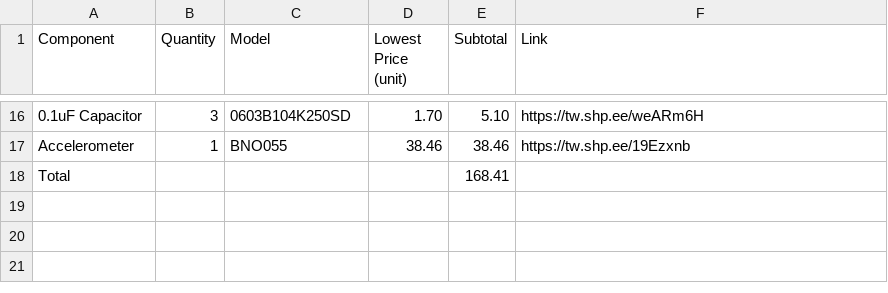
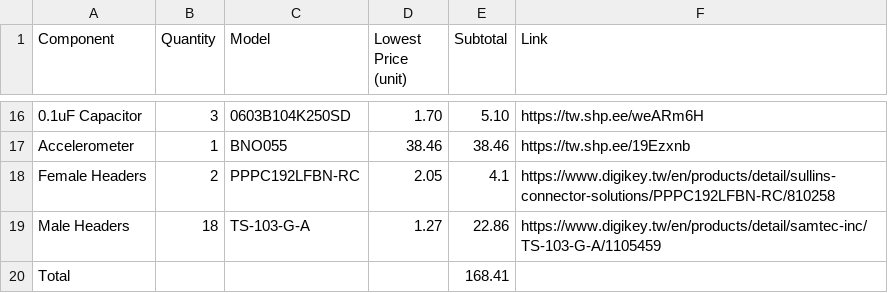
Before and after one commit to MagicalPotato715/Pathfinder-MKIII, a CSV file: Pathfinder-BOM.csv, drawn as a sheet; only a part is shown, gaps mark what is left out; the diff names each change by its address in the sheet, - before the commit and + after, or states it on an @@ line.

Commit message:
Update Pathfinder-BOM.csv

```diff
--- a/Pathfinder-BOM.csv
+++ b/Pathfinder-BOM.csv
+row 18: Female Headers | 2 | PPPC192LFBN-RC | 2.05 | 4.1 | https://www.digikey.tw/en/products/detail/sullins-connector-solutions/PPPC192LFBN-RC/810258
+row 19: Male Headers | 18 | TS-103-G-A | 1.27 | 22.86 | https://www.digikey.tw/en/products/detail/samtec-inc/TS-103-G-A/1105459
```
